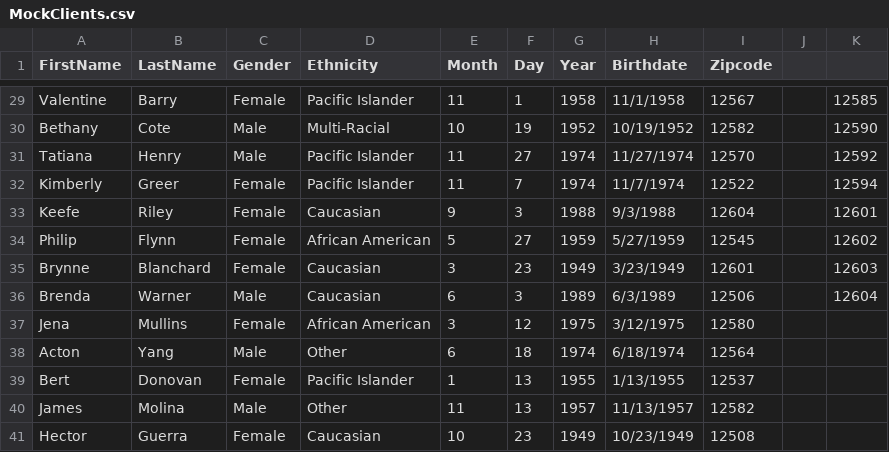
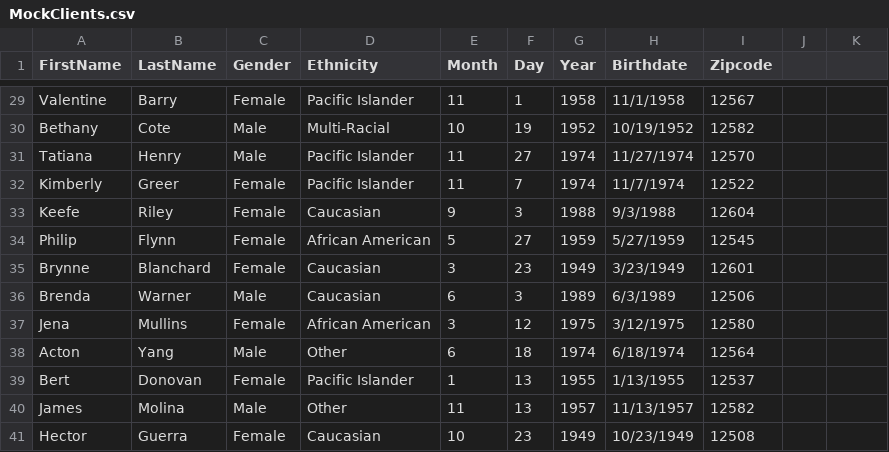
Before and after one commit to Capping-CPCA/Report-Generation, a CSV file: MockClients.csv, drawn as a sheet; only a part is shown, gaps mark what is left out; the diff covers the shown part only; the diff names each change by its address in the sheet, - before the commit and + after, or states it on an @@ line.

```diff
--- a/MockClients.csv
+++ b/MockClients.csv
-K29: 12585
+K29: (empty)
-K30: 12590
+K30: (empty)
-K31: 12592
+K31: (empty)
-K32: 12594
+K32: (empty)
-K33: 12601
+K33: (empty)
-K34: 12602
+K34: (empty)
-K35: 12603
+K35: (empty)
-K36: 12604
+K36: (empty)
```
Also changed, not shown: 27 edited cells elsewhere in this file.
